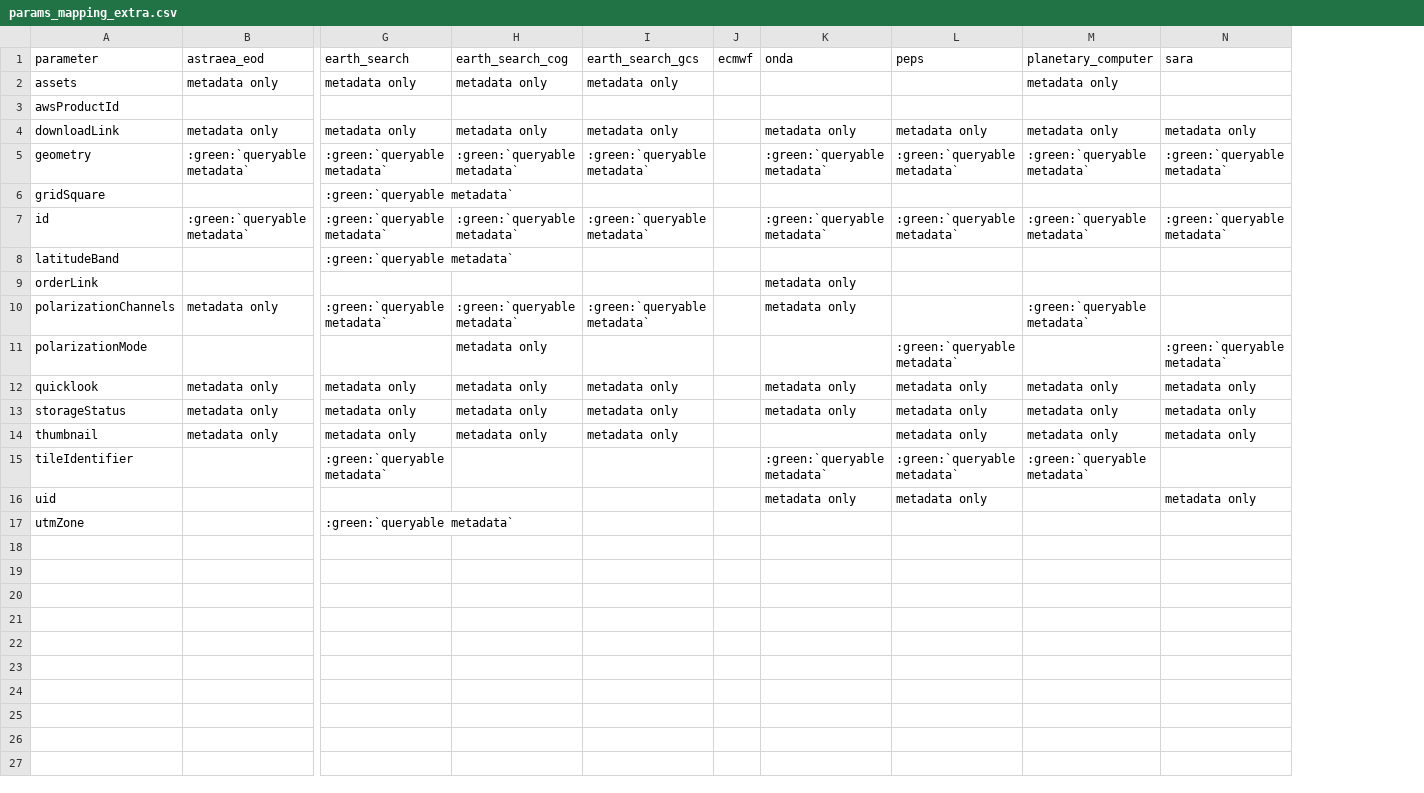
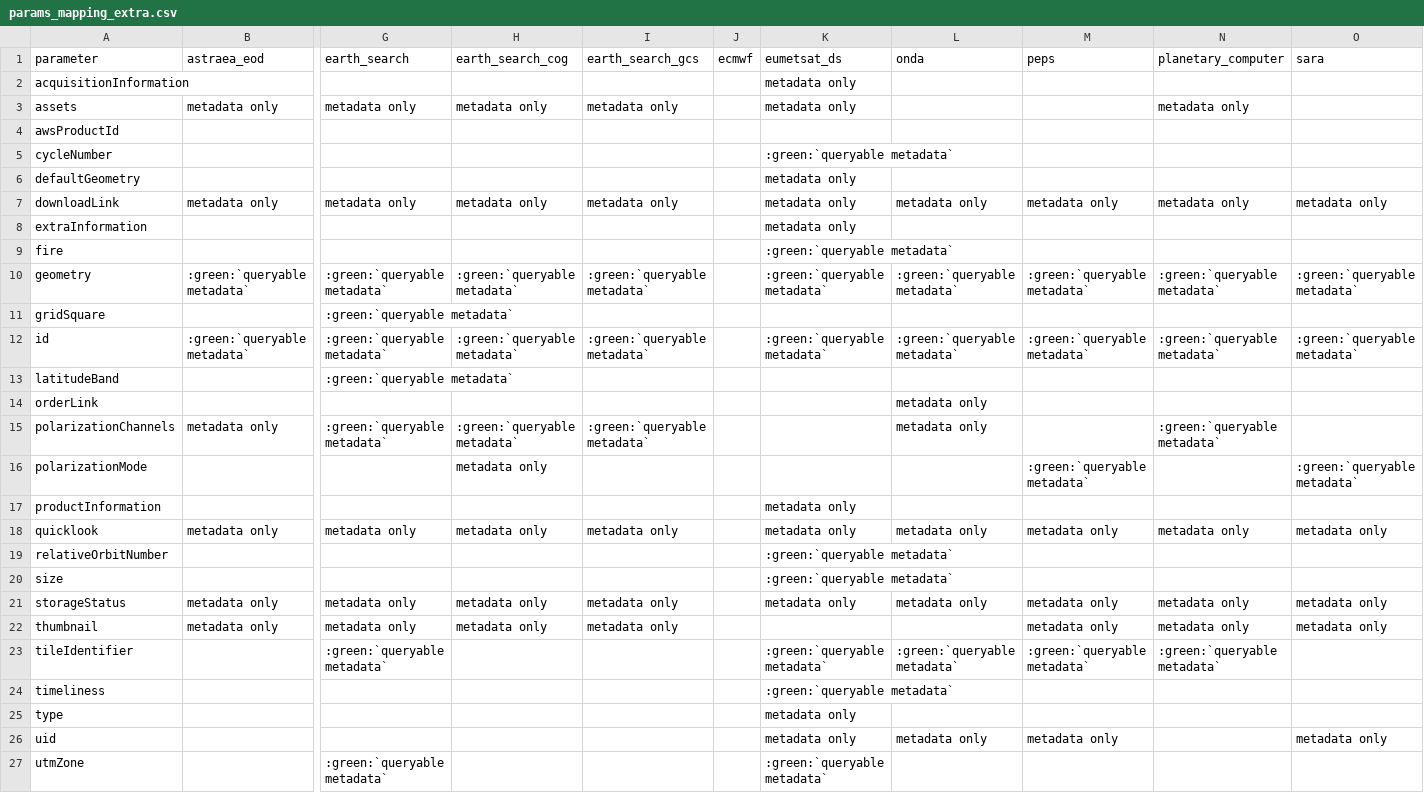
Before and after one commit to CS-SI/eodag, a CSV file: docs/_static/params_mapping_extra.csv, drawn as a sheet; only a part is shown, gaps mark what is left out; addresses are those after the commit; rows hold the shown columns only; the diff names each change by its address in the sheet, - before the commit and + after, or states it on an @@ line.

Commit message:
docs: add documentation for 'eumetsat_ds' provider

```diff
--- a/docs/_static/params_mapping_extra.csv
+++ b/docs/_static/params_mapping_extra.csv
+column L (onda), row 7: metadata only; rows 10-15: :green:`queryable metadata` |  | :green:`queryable metadata` |  | metadata only | metadata only; row 18: metadata only; rows 21-23: metadata only |  | :green:`queryable metadata`; row 26: metadata only
-K1: onda
+K1: eumetsat_ds
+row 2: acquisitionInformation |  |  |  |  |  | metadata only
-K3 (eumetsat_ds): (empty)
+K3 (eumetsat_ds): metadata only
+row 5: cycleNumber |  |  |  |  |  | :green:`queryable metadata`
+row 6: defaultGeometry |  |  |  |  |  | metadata only
+row 8: extraInformation |  |  |  |  |  | metadata only
+row 9: fire |  |  |  |  |  | :green:`queryable metadata`
-K14:K15 (eumetsat_ds): metadata only
+K14:K15 (eumetsat_ds): (empty)
+row 17: productInformation |  |  |  |  |  | metadata only
+row 19: relativeOrbitNumber |  |  |  |  |  | :green:`queryable metadata`
+row 20: size |  |  |  |  |  | :green:`queryable metadata`
+row 24: timeliness |  |  |  |  |  | :green:`queryable metadata`
+row 25: type |  |  |  |  |  | metadata only
-K27 (eumetsat_ds): (empty)
+K27 (eumetsat_ds): :green:`queryable metadata`
```
Also changed, not shown: docs/_static/params_mapping_opensearch.csv, 9 other files.
